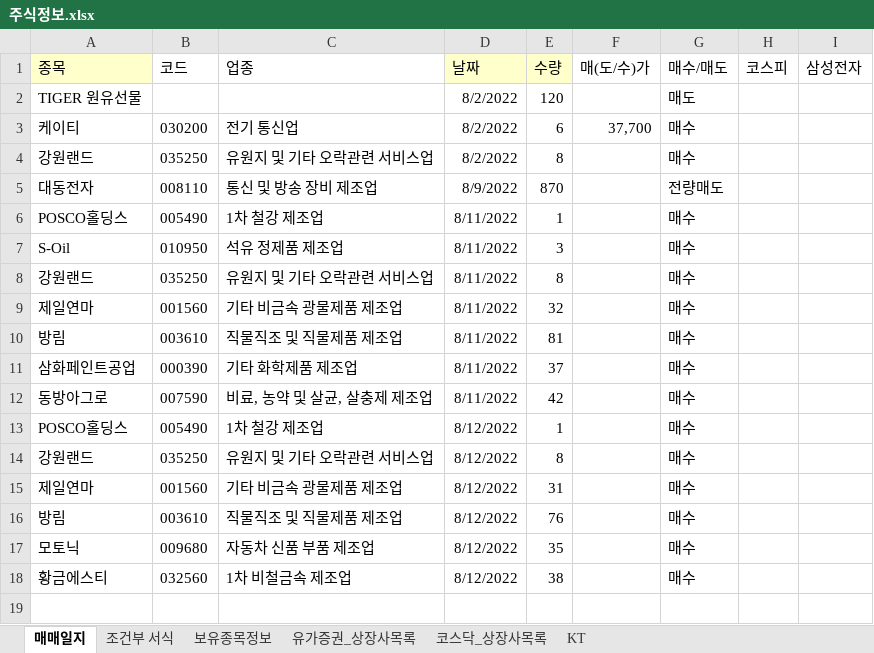
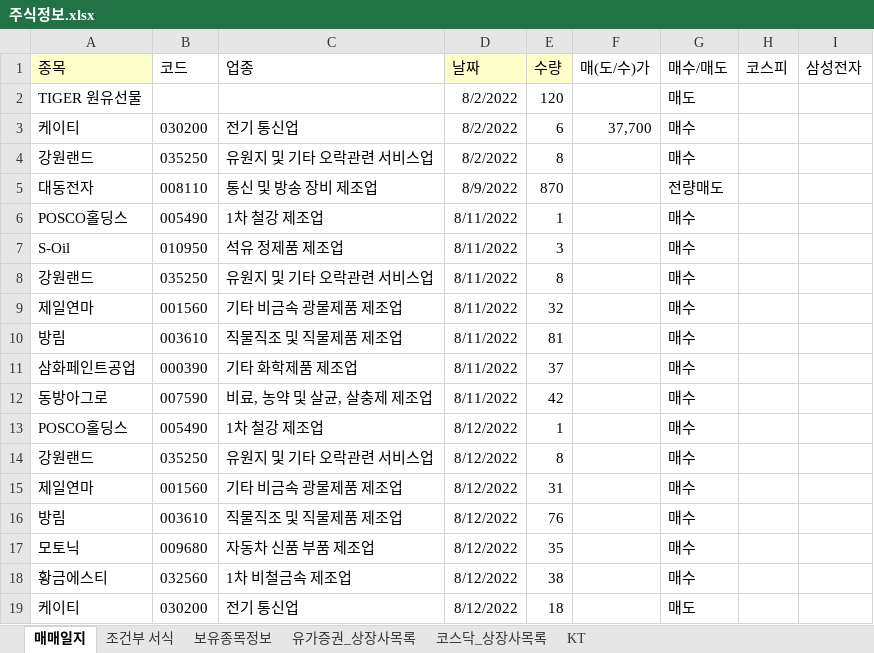
Before and after one commit to starshorse/20200228start, an Excel workbook: xls_node/stock/주식정보.xlsx, sheet 매매일지, drawn as a sheet; values as stored, in another font and other column widths than the file's, no borders; conditional formats not drawn; the diff names each change by its address in the sheet, - before the commit and + after, or states it on an @@ line.

Commit message:
local KT sell

```diff
--- a/xls_node/stock/주식정보.xlsx (sheet 매매일지)
+++ b/xls_node/stock/주식정보.xlsx (sheet 매매일지)
+row 19: 케이티 | 030200 | 전기 통신업 | 8/12/2022 | 18 |  | 매도
```
